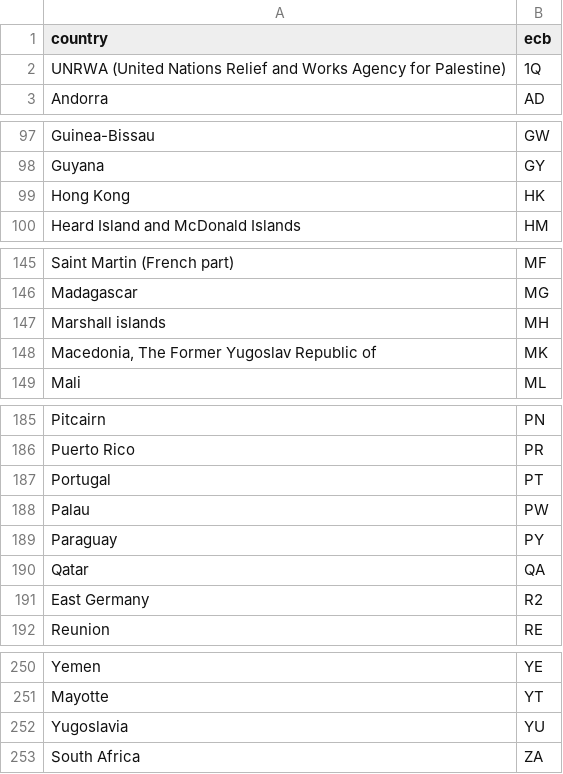
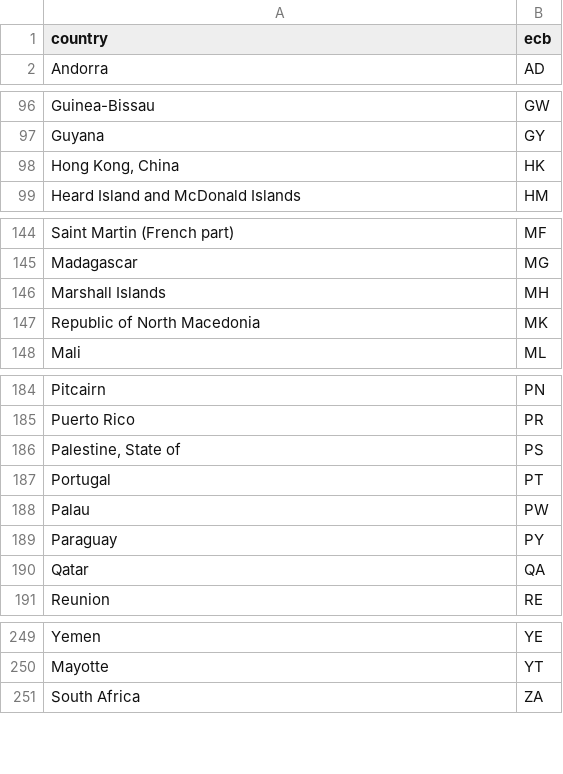
Before and after one commit to vincentarelbundock/countrycode, a CSV file: dictionary/data_ecb.csv, drawn as a sheet; only a part is shown, gaps mark what is left out; the diff covers the shown part only.

```diff
--- a/dictionary/data_ecb.csv
+++ b/dictionary/data_ecb.csv
@@ -1,3 +1,2 @@
 country,ecb
-UNRWA (United Nations Relief and Works Agency for Palestine),1Q
 Andorra,AD
@@ -98,3 +97,3 @@ Guinea-Bissau,GW
 Guyana,GY
-Hong Kong,HK
+"Hong Kong, China",HK
 Heard Island and McDonald Islands,HM
@@ -146,4 +145,4 @@ Saint Martin (French part),MF
 Madagascar,MG
-Marshall islands,MH
-"Macedonia, The Former Yugoslav Republic of",MK
+Marshall Islands,MH
+Republic of North Macedonia,MK
 Mali,ML
@@ -186,2 +185,3 @@ Pitcairn,PN
 Puerto Rico,PR
+"Palestine, State of",PS
 Portugal,PT
@@ -190,3 +190,2 @@ Paraguay,PY
 Qatar,QA
-East Germany,R2
 Reunion,RE
@@ -251,3 +250,2 @@ Yemen,YE
 Mayotte,YT
-Yugoslavia,YU
 South Africa,ZA
```
Also changed, not shown: 1 edited cell elsewhere in this file, dictionary/codelist_without_cldr.csv, dictionary/data_eurostat.csv, 15 other files.
